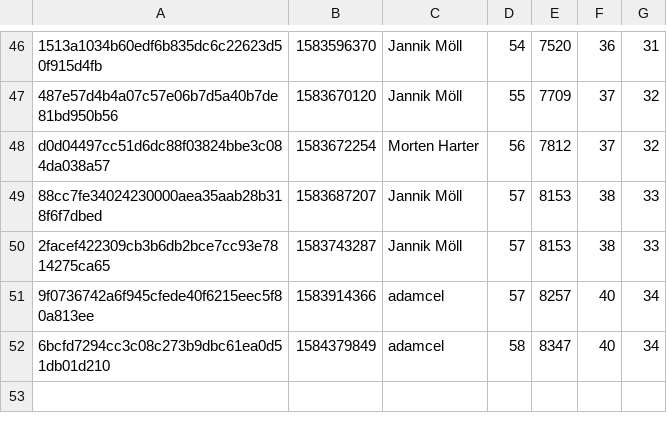
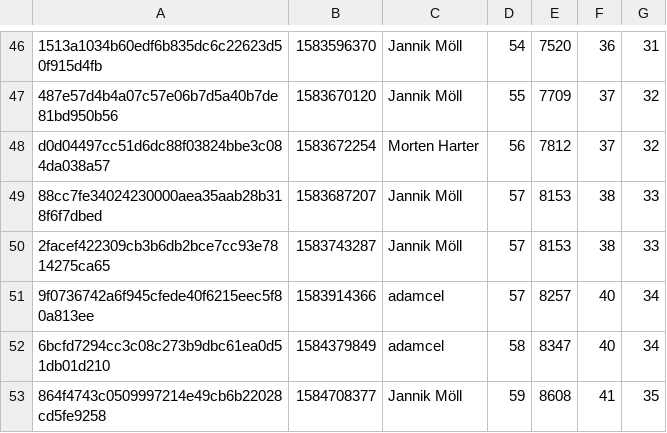
Before and after one commit to MoellJ/moellj.github.io, a CSV file: data/stats.csv, drawn as a sheet; only a part is shown, gaps mark what is left out; the diff names each change by its address in the sheet, - before the commit and + after, or states it on an @@ line.

```diff
--- a/data/stats.csv
+++ b/data/stats.csv
+row 53: 864f4743c0509997214e49cb6b22028cd5fe9258 | 1584708377 | Jannik Möll | 59 | 8608 | 41 | 35
```
